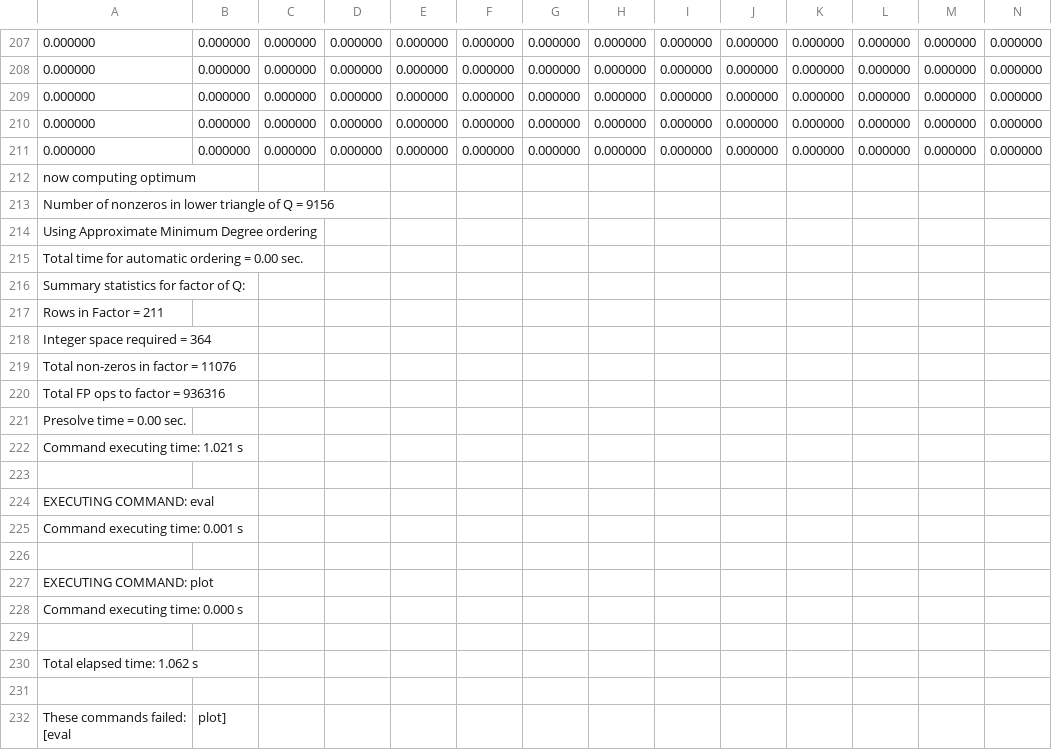
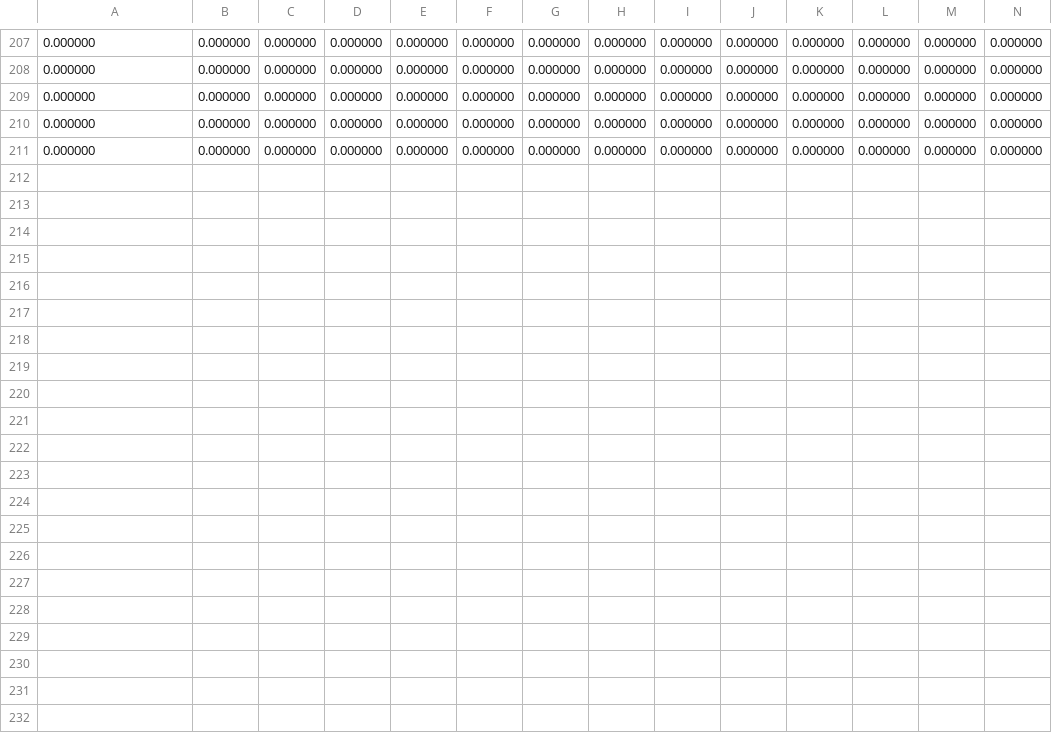
Before and after one commit to nikhilpb/java-main, a CSV file: matrix.csv, drawn as a sheet; only a part is shown, gaps mark what is left out; rows hold the shown columns only; the diff names each change by its address in the sheet, - before the commit and + after, or states it on an @@ line.

Commit message:
matrix 2

```diff
--- a/matrix.csv
+++ b/matrix.csv
-row 212: now computing optimum
-row 213: Number of nonzeros in lower triangle of Q = 9156
-row 214: Using Approximate Minimum Degree ordering
-row 215: Total time for automatic ordering = 0.00 sec.
-row 216: Summary statistics for factor of Q:
-row 217: Rows in Factor = 211
-row 218: Integer space required = 364
-row 219: Total non-zeros in factor = 11076
-row 220: Total FP ops to factor = 936316
-row 221: Presolve time = 0.00 sec.
-row 222: Command executing time: 1.021 s
-row 223: (empty)
-row 224: EXECUTING COMMAND: eval
-row 225: Command executing time: 0.001 s
-row 226: (empty)
-row 227: EXECUTING COMMAND: plot
-row 228: Command executing time: 0.000 s
-row 229: (empty)
-row 230: Total elapsed time: 1.062 s
-row 231: (empty)
-row 232: These commands failed: [eval | plot]
```
Also changed, not shown: 2 other files.
